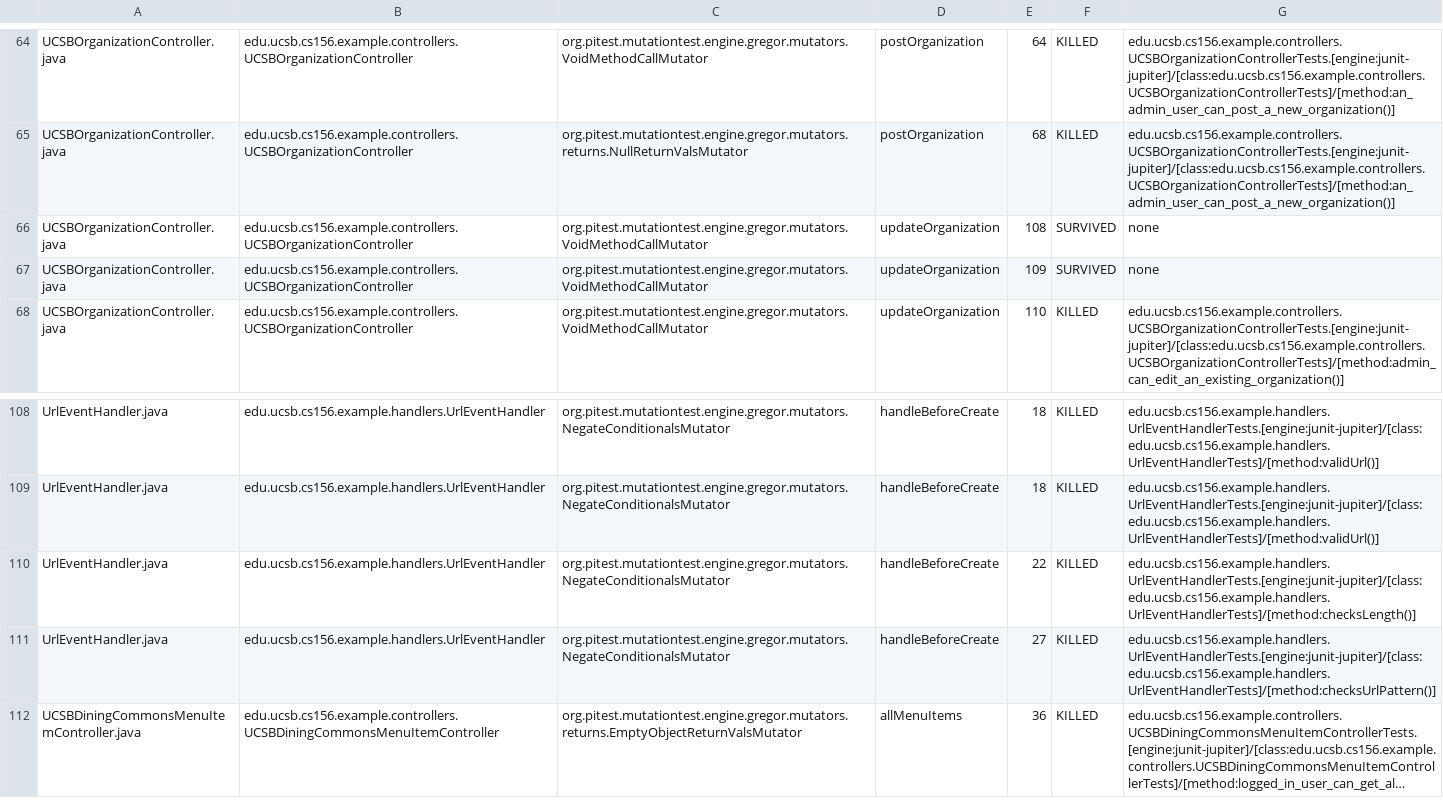
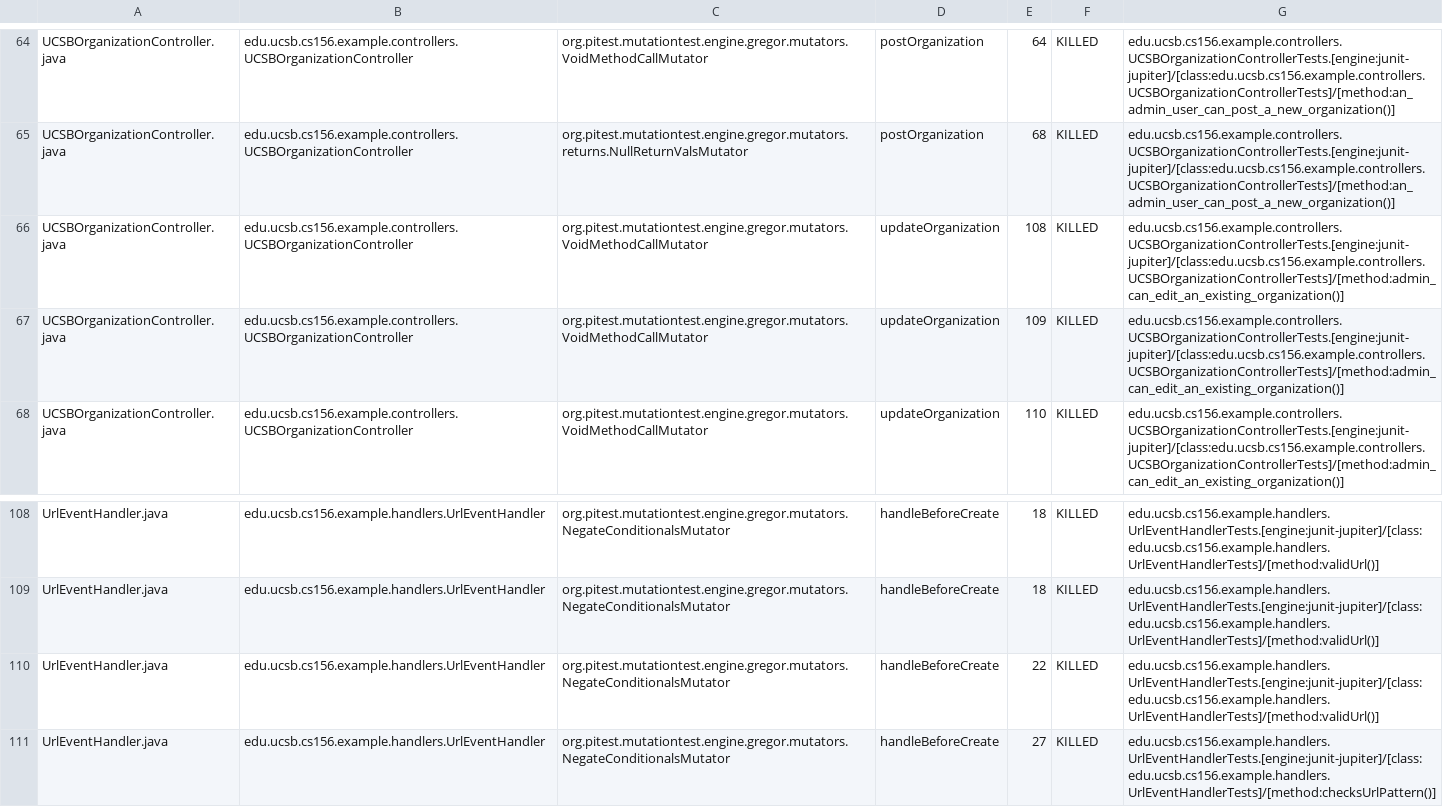
Before and after one commit to ucsb-cs156-s26/team01-s26-16, a CSV file: prs/57/pitest/mutations.csv, drawn as a sheet; only a part is shown, gaps mark what is left out; the shorter side is filled out with more unchanged rows; long unchanged cells end in ….

Commit message:
Deploying to gh-pages from @ ucsb-cs156-s26/team01-s26-16@d38eb835dab22e86b64fb5742555b96c6e9f52d5 🚀

```diff
--- a/prs/57/pitest/mutations.csv
+++ b/prs/57/pitest/mutations.csv
@@ -65,4 +65,4 @@ UCSBOrganizationController.java,edu.ucsb.cs156.example.controllers.UCSBOrganizat
 UCSBOrganizationController.java,edu.ucsb.cs156.example.controllers.UCSBOrganizationController,org.pitest.mutationtest.engine.gregor.mutators.returns.NullReturnValsMutator,postOrganization,68,KILLED,edu.ucsb.cs156.example.controllers.UCSBOrganizationControllerTests.[engine:junit-jupiter]/[class:edu.ucsb.cs156.example.controllers.UCSBOrganizationControllerTests]/[method:an_admin_user_can_post_a_new_organization()]
-UCSBOrganizationController.java,edu.ucsb.cs156.example.controllers.UCSBOrganizationController,org.pitest.mutationtest.engine.gregor.mutators.VoidMethodCallMutator,updateOrganization,108,SURVIVED,none
-UCSBOrganizationController.java,edu.ucsb.cs156.example.controllers.UCSBOrganizationController,org.pitest.mutationtest.engine.gregor.mutators.VoidMethodCallMutator,updateOrganization,109,SURVIVED,none
+UCSBOrganizationController.java,edu.ucsb.cs156.example.controllers.UCSBOrganizationController,org.pitest.mutationtest.engine.gregor.mutators.VoidMethodCallMutator,updateOrganization,108,KILLED,edu.ucsb.cs156.example.controllers.UCSBOrganizationControllerTests.[engine:junit-jupiter]/[class:edu.ucsb.cs156.example.controllers.UCSBOrganizationControllerTests]/[method:admin_can_edit_an_existing_organization()]
+UCSBOrganizationController.java,edu.ucsb.cs156.example.controllers.UCSBOrganizationController,org.pitest.mutationtest.engine.gregor.mutators.VoidMethodCallMutator,updateOrganization,109,KILLED,edu.ucsb.cs156.example.controllers.UCSBOrganizationControllerTests.[engine:junit-jupiter]/[class:edu.ucsb.cs156.example.controllers.UCSBOrganizationControllerTests]/[method:admin_can_edit_an_existing_organization()]
 UCSBOrganizationController.java,edu.ucsb.cs156.example.controllers.UCSBOrganizationController,org.pitest.mutationtest.engine.gregor.mutators.VoidMethodCallMutator,updateOrganization,110,KILLED,edu.ucsb.cs156.example.controllers.UCSBOrganizationControllerTests.[engine:junit-jupiter]/[class:edu.ucsb.cs156.example.controllers.UCSBOrganizationControllerTests]/[method:admin_can_edit_an_existing_organization()]
@@ -109,3 +109,3 @@ UrlEventHandler.java,edu.ucsb.cs156.example.handlers.UrlEventHandler,org.pitest.
 UrlEventHandler.java,edu.ucsb.cs156.example.handlers.UrlEventHandler,org.pitest.mutationtest.engine.gregor.mutators.NegateConditionalsMutator,handleBeforeCreate,18,KILLED,edu.ucsb.cs156.example.handlers.UrlEventHandlerTests.[engine:junit-jupiter]/[class:edu.ucsb.cs156.example.handlers.UrlEventHandlerTests]/[method:validUrl()]
-UrlEventHandler.java,edu.ucsb.cs156.example.handlers.UrlEventHandler,org.pitest.mutationtest.engine.gregor.mutators.NegateConditionalsMutator,handleBeforeCreate,22,KILLED,edu.ucsb.cs156.example.handlers.UrlEventHandlerTests.[engine:junit-jupiter]/[class:edu.ucsb.cs156.example.handlers.UrlEventHandlerTests]/[method:checksLength()]
+UrlEventHandler.java,edu.ucsb.cs156.example.handlers.UrlEventHandler,org.pitest.mutationtest.engine.gregor.mutators.NegateConditionalsMutator,handleBeforeCreate,22,KILLED,edu.ucsb.cs156.example.handlers.UrlEventHandlerTests.[engine:junit-jupiter]/[class:edu.ucsb.cs156.example.handlers.UrlEventHandlerTests]/[method:validUrl()]
 UrlEventHandler.java,edu.ucsb.cs156.example.handlers.UrlEventHandler,org.pitest.mutationtest.engine.gregor.mutators.NegateConditionalsMutator,handleBeforeCreate,27,KILLED,edu.ucsb.cs156.example.handlers.UrlEventHandlerTests.[engine:junit-jupiter]/[class:edu.ucsb.cs156.example.handlers.UrlEventHandlerTests]/[method:checksUrlPattern()]
```
Also changed, not shown: 22 other files.
